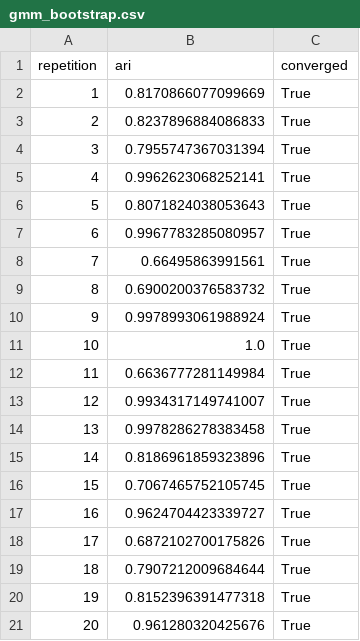
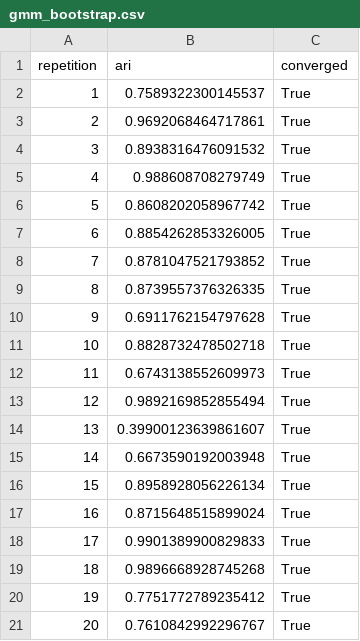
Before and after one commit to reshmasayyad/customer-behaviour-segmentation, a CSV file: results/gmm_bootstrap.csv, drawn as a sheet.

```diff
--- a/results/gmm_bootstrap.csv
+++ b/results/gmm_bootstrap.csv
@@ -1,21 +1,21 @@
 repetition,ari,converged
-1,0.8170866077099669,True
-2,0.8237896884086833,True
-3,0.7955747367031394,True
-4,0.9962623068252141,True
-5,0.8071824038053643,True
-6,0.9967783285080957,True
-7,0.66495863991561,True
-8,0.6900200376583732,True
-9,0.9978993061988924,True
-10,1.0,True
-11,0.6636777281149984,True
-12,0.9934317149741007,True
-13,0.9978286278383458,True
-14,0.8186961859323896,True
-15,0.7067465752105745,True
-16,0.9624704423339727,True
-17,0.6872102700175826,True
-18,0.7907212009684644,True
-19,0.8152396391477318,True
-20,0.961280320425676,True
+1,0.7589322300145537,True
+2,0.9692068464717861,True
+3,0.8938316476091532,True
+4,0.988608708279749,True
+5,0.8608202058967742,True
+6,0.8854262853326005,True
+7,0.8781047521793852,True
+8,0.8739557376326335,True
+9,0.6911762154797628,True
+10,0.8828732478502718,True
+11,0.6743138552609973,True
+12,0.9892169852855494,True
+13,0.39900123639861607,True
+14,0.6673590192003948,True
+15,0.8958928056226134,True
+16,0.8715648515899024,True
+17,0.9901389900829833,True
+18,0.9896668928745268,True
+19,0.7751772789235412,True
+20,0.7610842992296767,True
```
Also changed, not shown: results/example_scores.csv, results/gmm_selection.csv, 16 other files.
